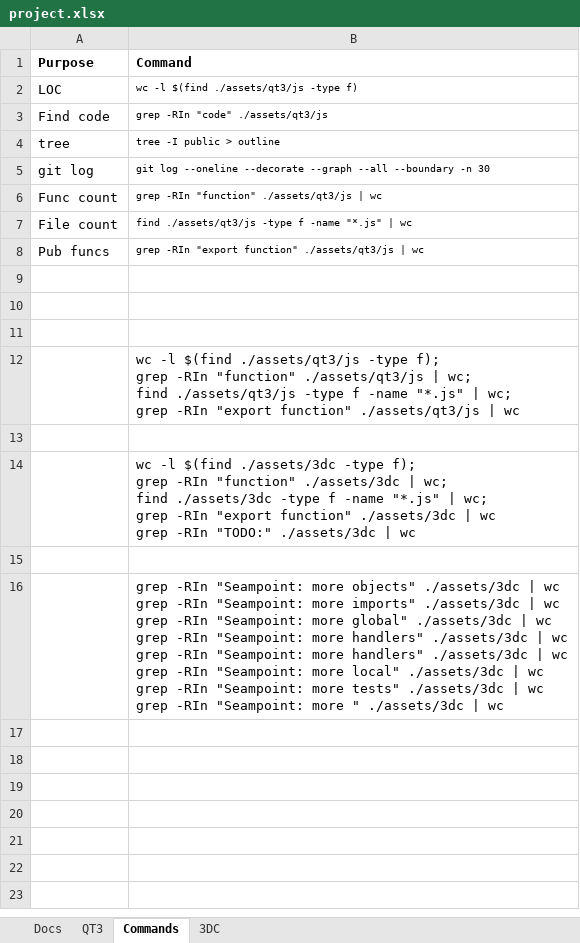
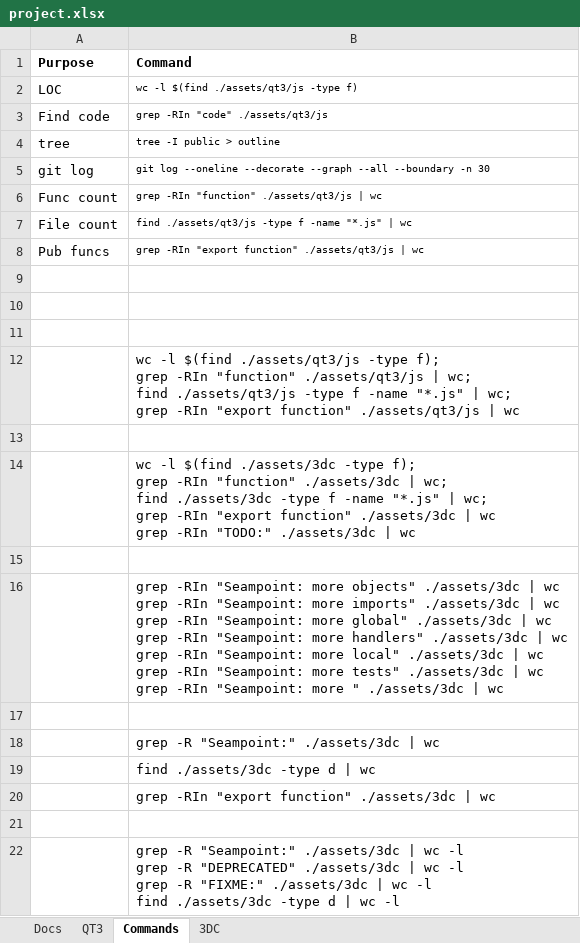
Before and after one commit to aldgoff/paradigmsage, an Excel workbook: meta/project.xlsx, sheet Commands, drawn as a sheet; values as stored, in another font and other column widths than the file's, no borders; ↵ is a line break in a cell; the diff names each change by its address in the sheet, - before the commit and + after, or states it on an @@ line.

```diff
--- a/meta/project.xlsx (sheet Commands)
+++ b/meta/project.xlsx (sheet Commands)
-B16 (Command): …"Seampoint: more handlers" ./assets/3dc | wc ↵ grep -RIn "Seampoint: more local" ./assets/3dc…
+B16 (Command): …"Seampoint: more local" ./assets/3dc…
+row 17: (empty)
+row 18:  | grep -R "Seampoint:" ./assets/3dc | wc
+row 19:  | find ./assets/3dc -type d | wc
+row 20:  | grep -RIn "export function" ./assets/3dc | wc
+row 21: (empty)
+row 22:  | grep -R "Seampoint:" ./assets/3dc | wc -l ↵ grep -R "DEPRECATED" ./assets/3dc | wc -l ↵ grep -R "FIXME:" ./assets/3dc | wc -l ↵ find ./assets/3dc -type d | wc -l
```
Also changed, not shown: sheet 3DC, 20 other files.
